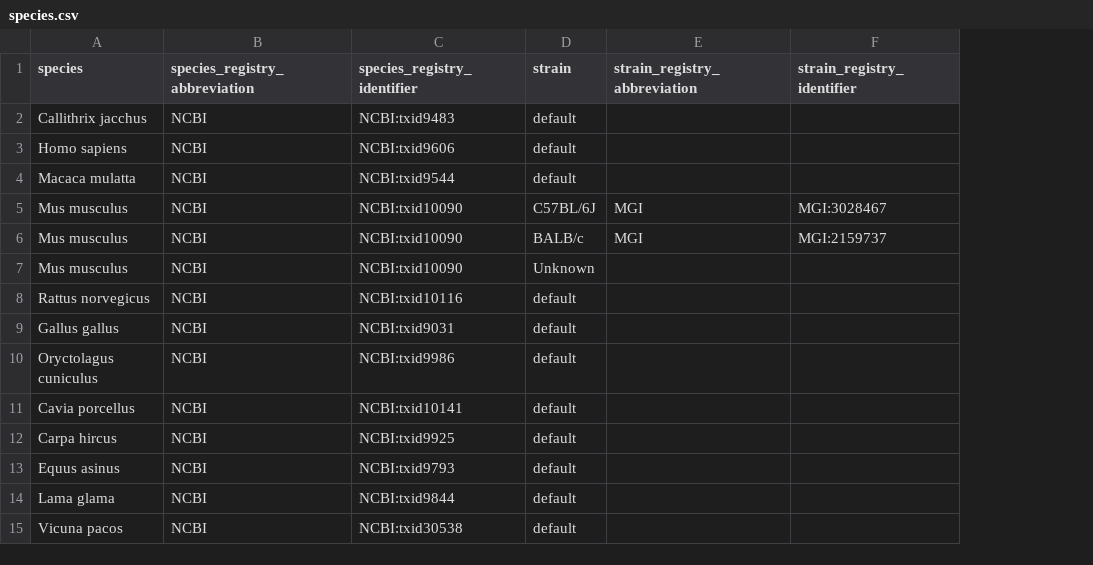
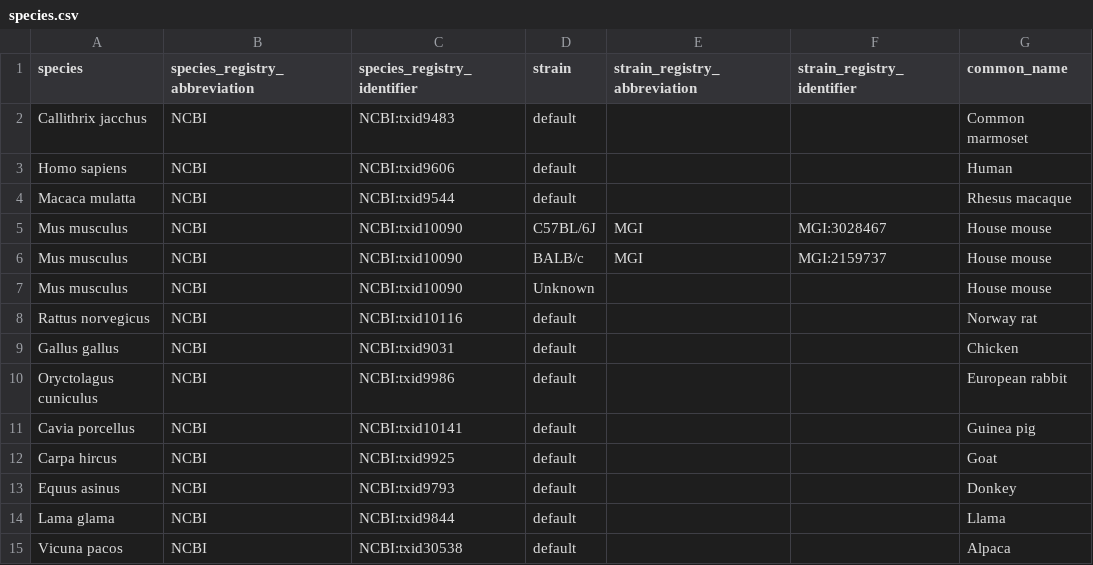
Before and after one commit to AllenNeuralDynamics/aind-data-schema-models, a CSV file: src/aind_data_schema_models/_generators/models/species.csv, drawn as a sheet; the diff names each change by its address in the sheet, - before the commit and + after, or states it on an @@ line.

Commit message:
feat: add common names for species

```diff
--- a/src/aind_data_schema_models/_generators/models/species.csv
+++ b/src/aind_data_schema_models/_generators/models/species.csv
+column G (common_name), rows 2-15: Common marmoset | Human | Rhesus macaque | House mouse | House mouse | House mouse | Norway rat | Chicken | European rabbit | Guinea pig | Goat | Donkey | Llama | Alpaca
```
Also changed, not shown: 2 other files.
